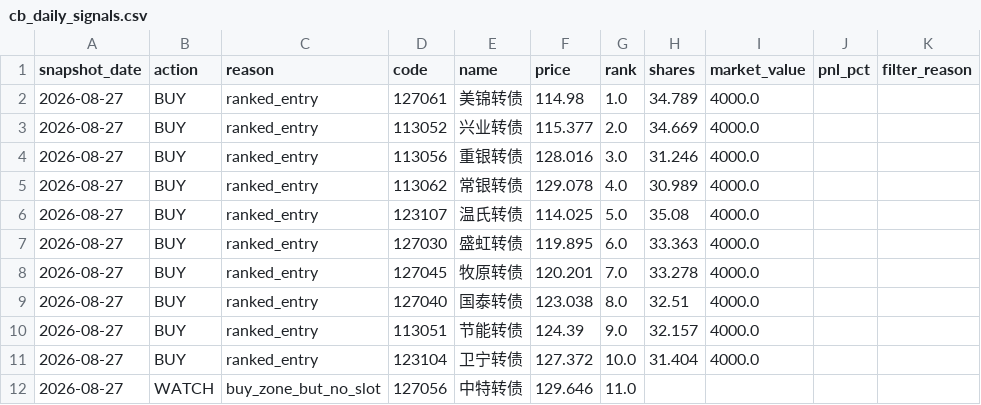
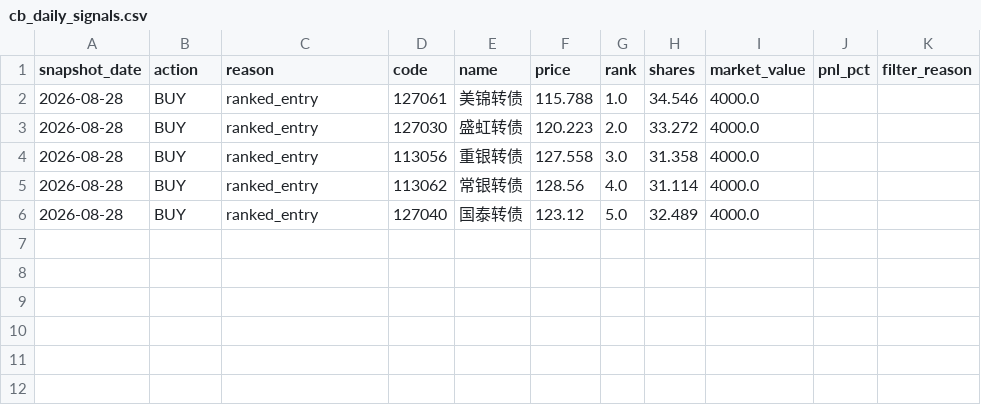
Before and after one commit to qsbkwlt-sketch/stock-monitor, a CSV file: cb_factor_signal_output/cb_daily_signals.csv, drawn as a sheet.

```diff
--- a/cb_factor_signal_output/cb_daily_signals.csv
+++ b/cb_factor_signal_output/cb_daily_signals.csv
@@ -1,12 +1,6 @@
 snapshot_date,action,reason,code,name,price,rank,shares,market_value,pnl_pct,filter_reason
-2026-08-27,BUY,ranked_entry,127061,美锦转债,114.98,1.0,34.789,4000.0,,
-2026-08-27,BUY,ranked_entry,113052,兴业转债,115.377,2.0,34.669,4000.0,,
-2026-08-27,BUY,ranked_entry,113056,重银转债,128.016,3.0,31.246,4000.0,,
-2026-08-27,BUY,ranked_entry,113062,常银转债,129.078,4.0,30.989,4000.0,,
-2026-08-27,BUY,ranked_entry,123107,温氏转债,114.025,5.0,35.08,4000.0,,
-2026-08-27,BUY,ranked_entry,127030,盛虹转债,119.895,6.0,33.363,4000.0,,
-2026-08-27,BUY,ranked_entry,127045,牧原转债,120.201,7.0,33.278,4000.0,,
-2026-08-27,BUY,ranked_entry,127040,国泰转债,123.038,8.0,32.51,4000.0,,
-2026-08-27,BUY,ranked_entry,113051,节能转债,124.39,9.0,32.157,4000.0,,
-2026-08-27,BUY,ranked_entry,123104,卫宁转债,127.372,10.0,31.404,4000.0,,
-2026-08-27,WATCH,buy_zone_but_no_slot,127056,中特转债,129.646,11.0,,,,
+2026-08-28,BUY,ranked_entry,127061,美锦转债,115.788,1.0,34.546,4000.0,,
+2026-08-28,BUY,ranked_entry,127030,盛虹转债,120.223,2.0,33.272,4000.0,,
+2026-08-28,BUY,ranked_entry,113056,重银转债,127.558,3.0,31.358,4000.0,,
+2026-08-28,BUY,ranked_entry,113062,常银转债,128.56,4.0,31.114,4000.0,,
+2026-08-28,BUY,ranked_entry,127040,国泰转债,123.12,5.0,32.489,4000.0,,
```
Also changed, not shown: cb_factor_output/cb_factor_candidates.csv, cb_factor_signal_output/cb_target_portfolio.csv, 3 other files.
